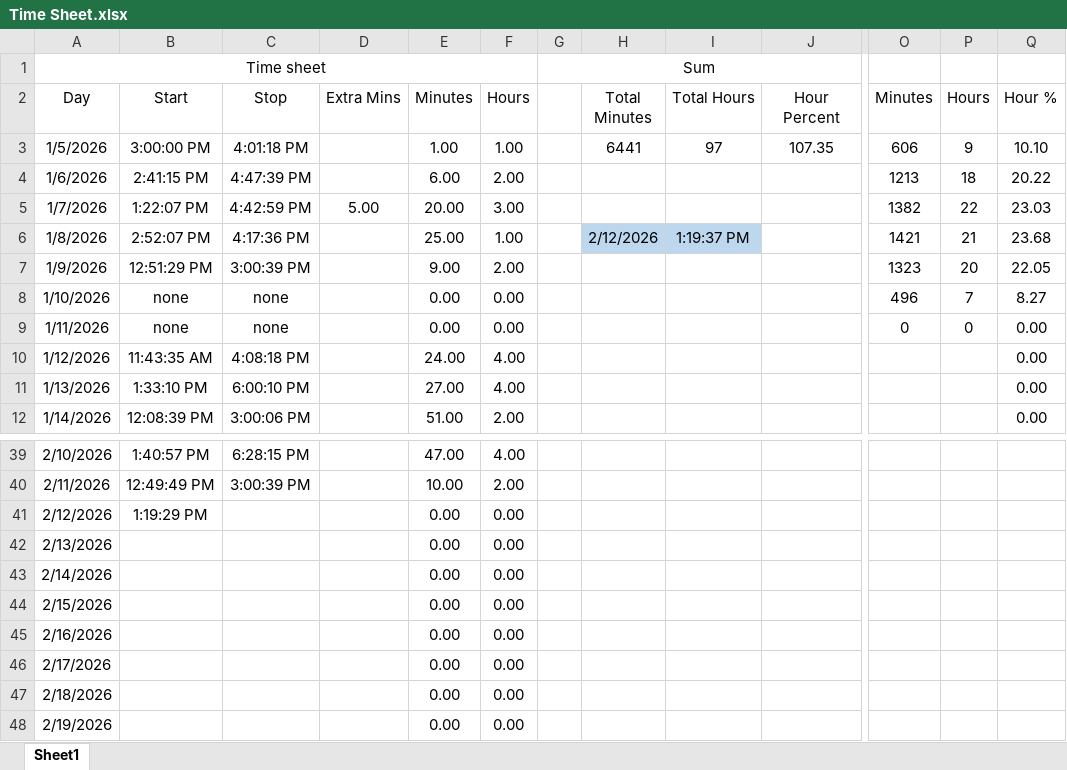
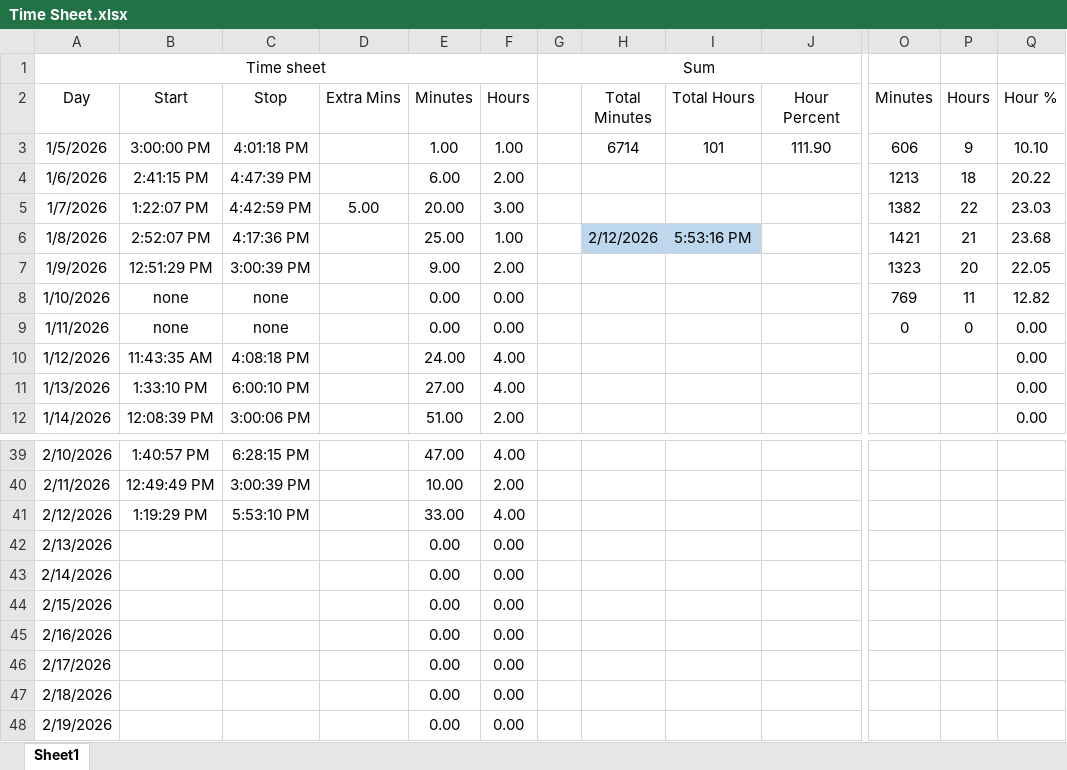
Before and after one commit to supertrey2004/Secure-Multi-Layer-Network-Project---Capstone, an Excel workbook: Baseline_docs/Time Sheet.xlsx, sheet Sheet1, drawn as a sheet; only a part is shown, gaps mark what is left out; values as stored, in another font and other column widths than the file's, no borders; table styles not drawn; the diff names each change by its address in the sheet, - before the commit and + after, or states it on an @@ line.

Commit message:
2/12/26

```diff
--- a/Baseline_docs/Time Sheet.xlsx (sheet Sheet1)
+++ b/Baseline_docs/Time Sheet.xlsx (sheet Sheet1)
-H3 (Total Minutes): 6441
+H3 (Total Minutes): 6714
-I3 (Total Hours): 97
+I3 (Total Hours): 101
-J3 (Hour Percent): 107.35
+J3 (Hour Percent): 111.90
-I6 (Total Hours): 1:19:37 PM
+I6 (Total Hours): 5:53:16 PM
-O8 (Minutes): 496
+O8 (Minutes): 769
-P8 (Hours): 7
+P8 (Hours): 11
-Q8 (Hour %): 8.27
+Q8 (Hour %): 12.82
-C41 (Stop): (empty)
+C41 (Stop): 5:53:10 PM
-E41 (Minutes): 0.00
+E41 (Minutes): 33.00
-F41 (Hours): 0.00
+F41 (Hours): 4.00
```
